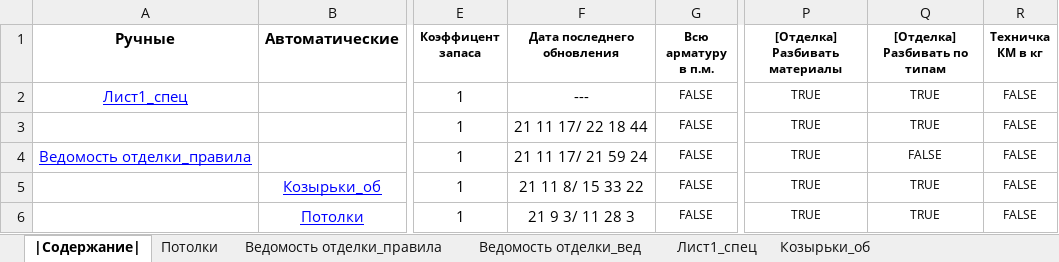
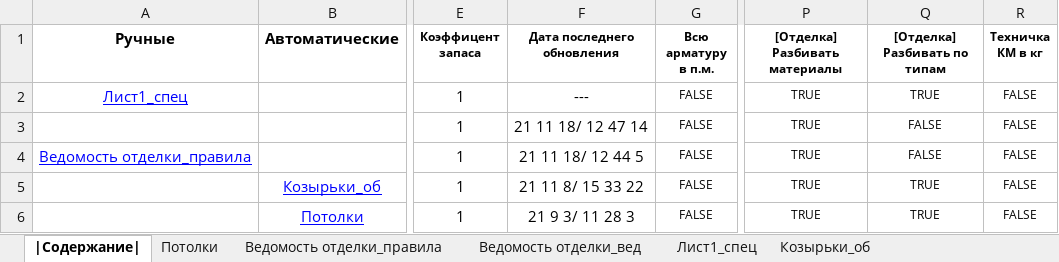
Before and after one commit to kuvbur/material-specification, an Excel workbook: Спец.xlsm, sheet |Содержание|, drawn as a sheet; only a part is shown, gaps mark what is left out; values as stored, in another font and other column widths than the file's, no borders; conditional formats not drawn; the diff names each change by its address in the sheet, - before the commit and + after, or states it on an @@ line.

```diff
--- a/Спец.xlsm (sheet |Содержание|)
+++ b/Спец.xlsm (sheet |Содержание|)
-F3 (Дата последнего обновления): 21 11 17/ 22 18 44
+F3 (Дата последнего обновления): 21 11 18/ 12 47 14
-Q3 ([Отделка] Разбивать по типам): TRUE
+Q3 ([Отделка] Разбивать по типам): FALSE
-F4 (Дата последнего обновления): 21 11 17/ 21 59 24
+F4 (Дата последнего обновления): 21 11 18/ 12 44 5
```
Also changed, not shown: sheet Ведомость отделки_вед, 6 other files.
